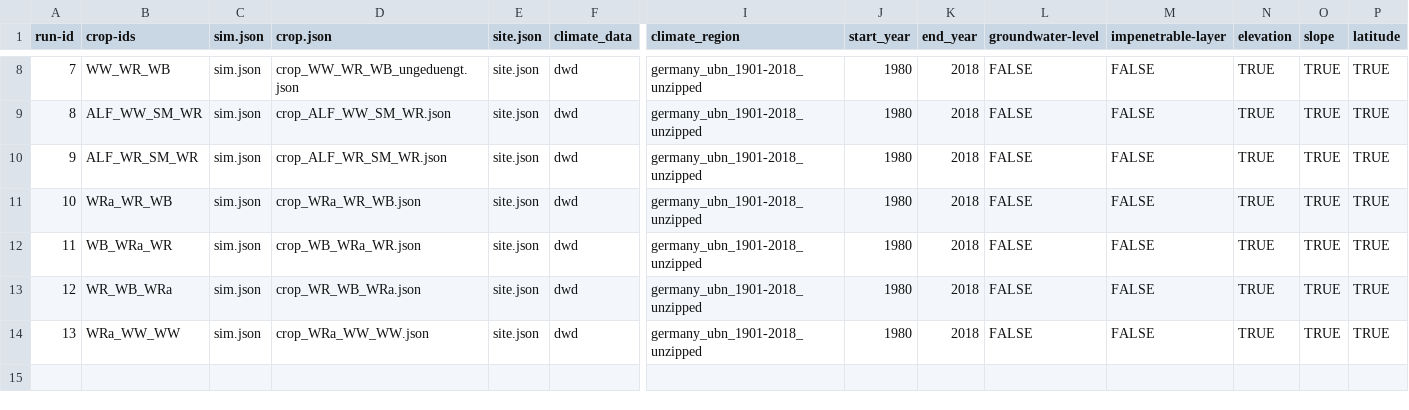
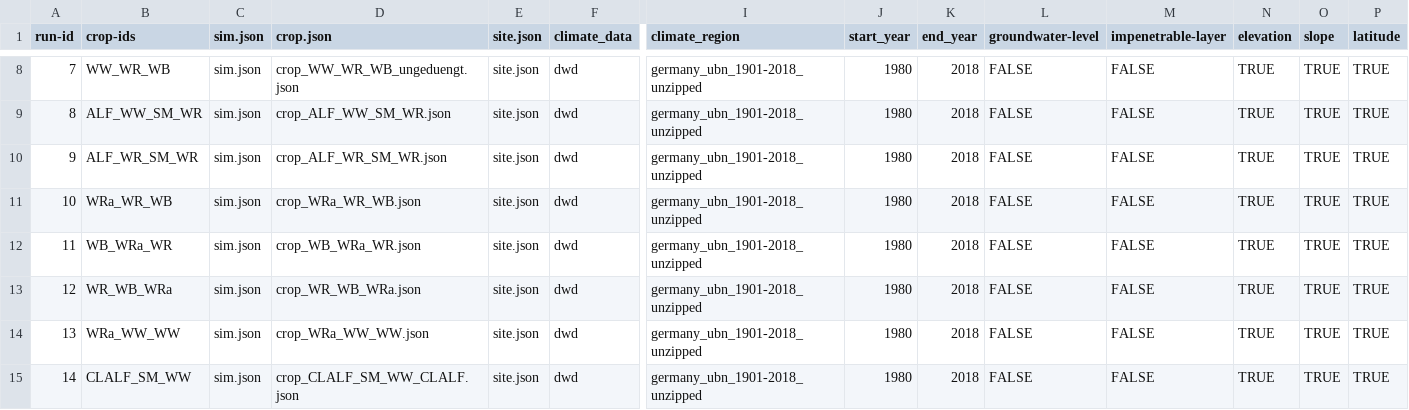
Before and after one commit to zalf-rpm/agora_natura, a CSV file: monica-data/data/projects/monica-germany/sim_setups_agora_natura.csv, drawn as a sheet; only a part is shown, gaps mark what is left out; rows hold the shown columns only; the diff names each change by its address in the sheet, - before the commit and + after, or states it on an @@ line.

Commit message:
Update sim_setups_agora_natura.csv

```diff
--- a/monica-data/data/projects/monica-germany/sim_setups_agora_natura.csv
+++ b/monica-data/data/projects/monica-germany/sim_setups_agora_natura.csv
+row 15: 14 | CLALF_SM_WW | sim.json | crop_CLALF_SM_WW_CLALF.json | site.json | dwd | germany_ubn_1901-2018_unzipped | 1980 | 2018 | FALSE | FALSE | TRUE | TRUE | TRUE
```
